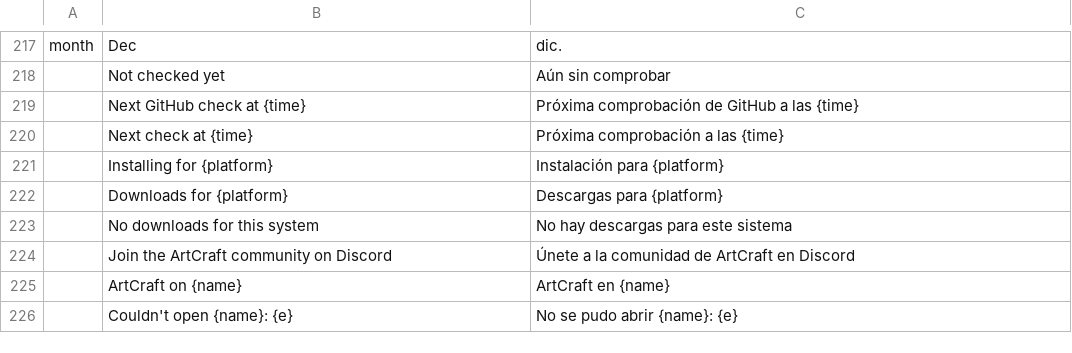
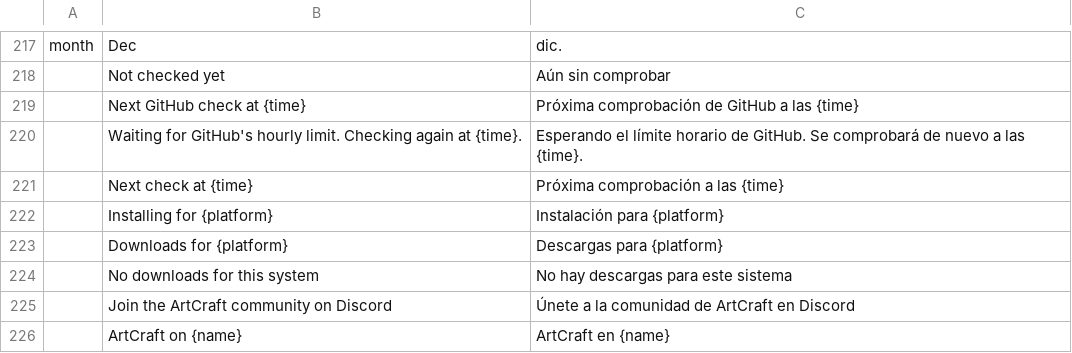
Before and after one commit to storytold/craft-launcher, a TSV file: crates/ui-egui/src/i18n/es.tsv, drawn as a sheet; only a part is shown, gaps mark what is left out; the shorter side is filled out with more unchanged rows.

```diff
--- a/crates/ui-egui/src/i18n/es.tsv
+++ b/crates/ui-egui/src/i18n/es.tsv
@@ -219,2 +219,3 @@ month	Dec	dic.
 	Next GitHub check at {time}	Próxima comprobación de GitHub a las {time}
+	Waiting for GitHub's hourly limit. Checking again at {time}.	Esperando el límite horario de GitHub. Se comprobará de nuevo a las {time}.
 	Next check at {time}	Próxima comprobación a las {time}
```
Also changed, not shown: crates/ui-egui/src/i18n/hu.tsv, crates/ui-egui/src/i18n/ja.tsv, 15 other files.
